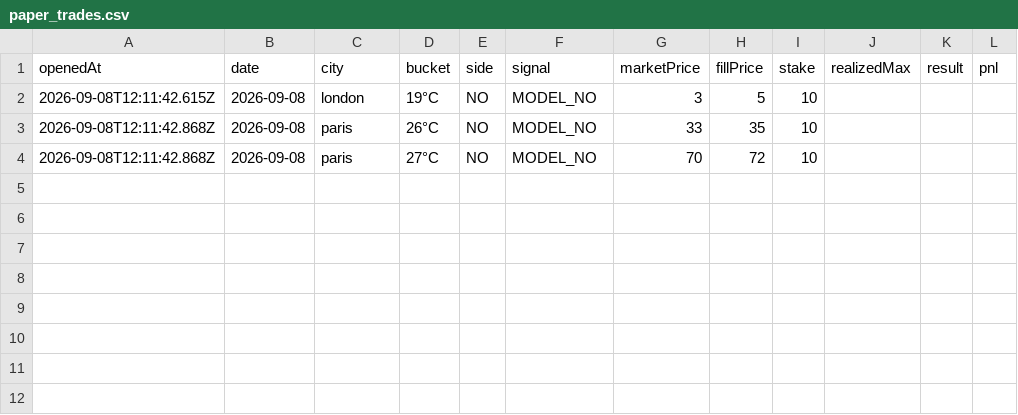
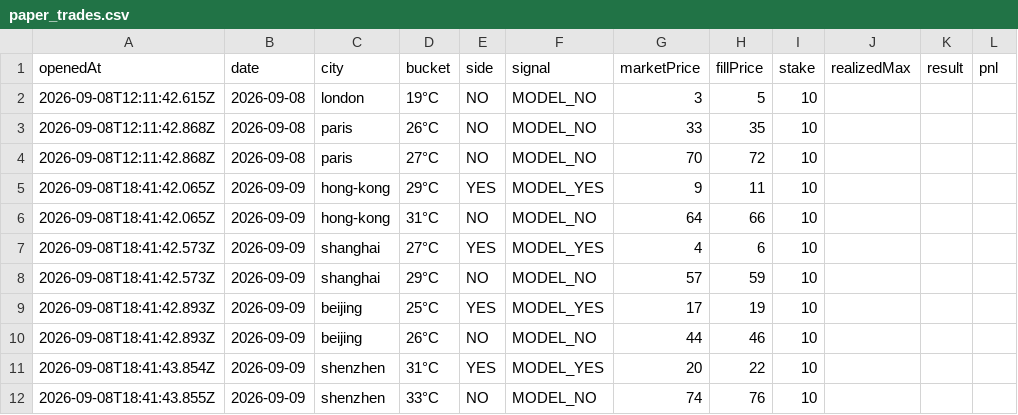
Before and after one commit to josephci/hk-weather-dashboard, a CSV file: paper_trades.csv, drawn as a sheet; the diff names each change by its address in the sheet, - before the commit and + after, or states it on an @@ line.

```diff
--- a/paper_trades.csv
+++ b/paper_trades.csv
+row 5: 2026-09-08T18:41:42.065Z | 2026-09-09 | hong-kong | 29°C | YES | MODEL_YES | 9 | 11 | 10
+row 6: 2026-09-08T18:41:42.065Z | 2026-09-09 | hong-kong | 31°C | NO | MODEL_NO | 64 | 66 | 10
+row 7: 2026-09-08T18:41:42.573Z | 2026-09-09 | shanghai | 27°C | YES | MODEL_YES | 4 | 6 | 10
+row 8: 2026-09-08T18:41:42.573Z | 2026-09-09 | shanghai | 29°C | NO | MODEL_NO | 57 | 59 | 10
+row 9: 2026-09-08T18:41:42.893Z | 2026-09-09 | beijing | 25°C | YES | MODEL_YES | 17 | 19 | 10
+row 10: 2026-09-08T18:41:42.893Z | 2026-09-09 | beijing | 26°C | NO | MODEL_NO | 44 | 46 | 10
+row 11: 2026-09-08T18:41:43.854Z | 2026-09-09 | shenzhen | 31°C | YES | MODEL_YES | 20 | 22 | 10
+row 12: 2026-09-08T18:41:43.855Z | 2026-09-09 | shenzhen | 33°C | NO | MODEL_NO | 74 | 76 | 10
```
